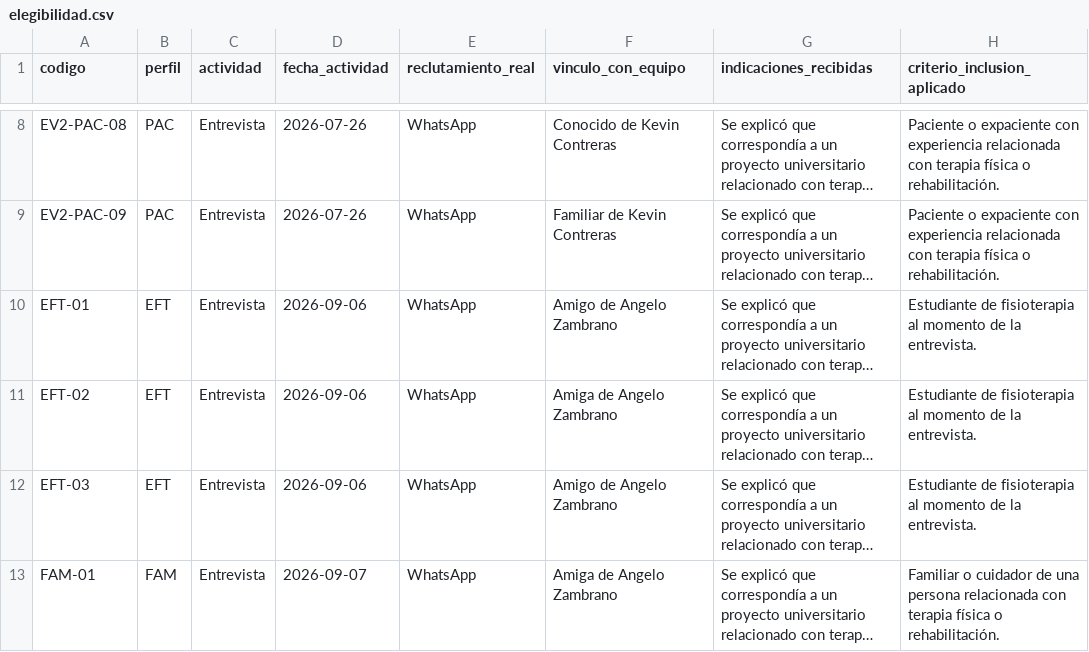
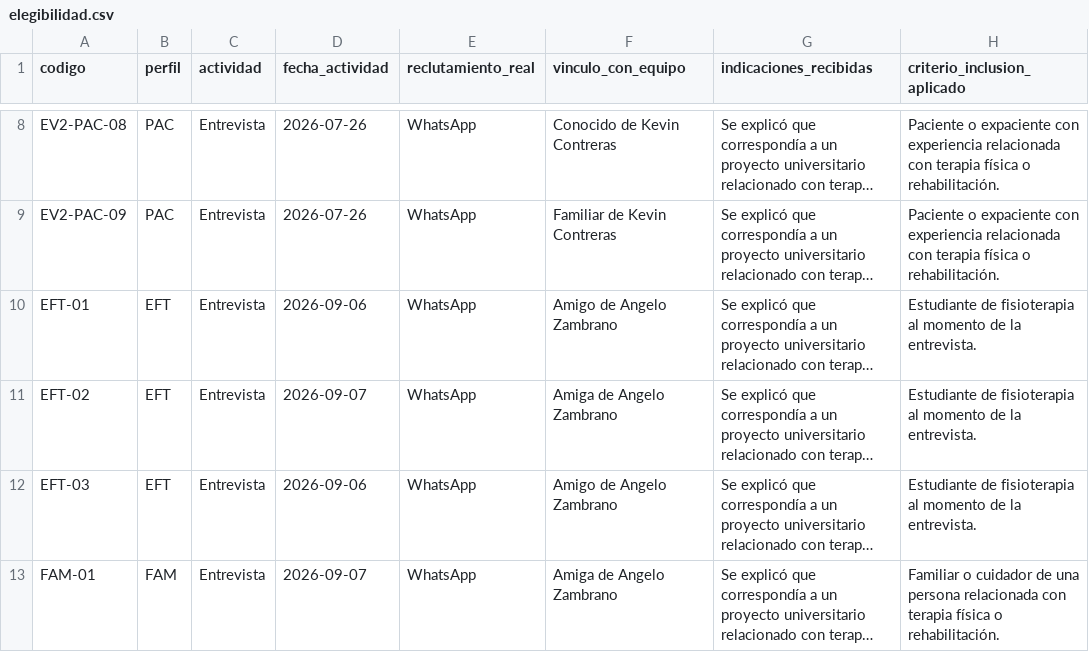
Before and after one commit to gleiston-guerrero/SICST_ISR401, a CSV file: 02_Evidencias/elegibilidad.csv, drawn as a sheet; only a part is shown, gaps mark what is left out; long unchanged cells end in …; the diff names each change by its address in the sheet, - before the commit and + after, or states it on an @@ line.

```diff
--- a/02_Evidencias/elegibilidad.csv
+++ b/02_Evidencias/elegibilidad.csv
-D11 (fecha_actividad): 2026-09-06
+D11 (fecha_actividad): 2026-09-07
```
Also changed, not shown: 10_Autoria/bitácora_sesiones/bitacora_elicitacion.csv, 10_Autoria/notas_campo/registro_elaboracion_notas.csv, 3 other files.
